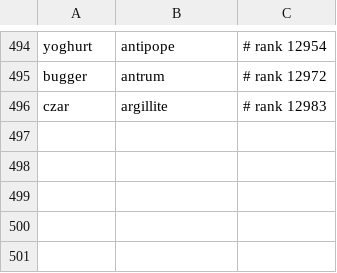
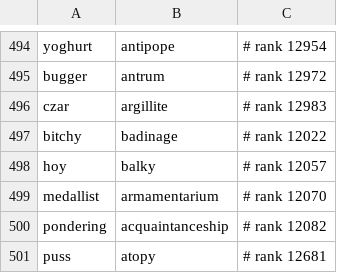
Before and after one commit to alhinawi/henglish-Hinawi-English-Academy, a TSV file: data/vocab-ranks/variants-map.tsv, drawn as a sheet; only a part is shown, gaps mark what is left out.

Commit message:
fix(vocab): manifest v9 - bitchy/hoy/medallist/pondering/puss replacements

```diff
--- a/data/vocab-ranks/variants-map.tsv
+++ b/data/vocab-ranks/variants-map.tsv
@@ -496 +496,6 @@ bugger	antrum	# rank 12972
 czar	argillite	# rank 12983
+bitchy	badinage	# rank 12022
+hoy	balky	# rank 12057
+medallist	armamentarium	# rank 12070
+pondering	acquaintanceship	# rank 12082
+puss	atopy	# rank 12681
```
Also changed, not shown: data/vocab-ranks/english-30k.tsv.
